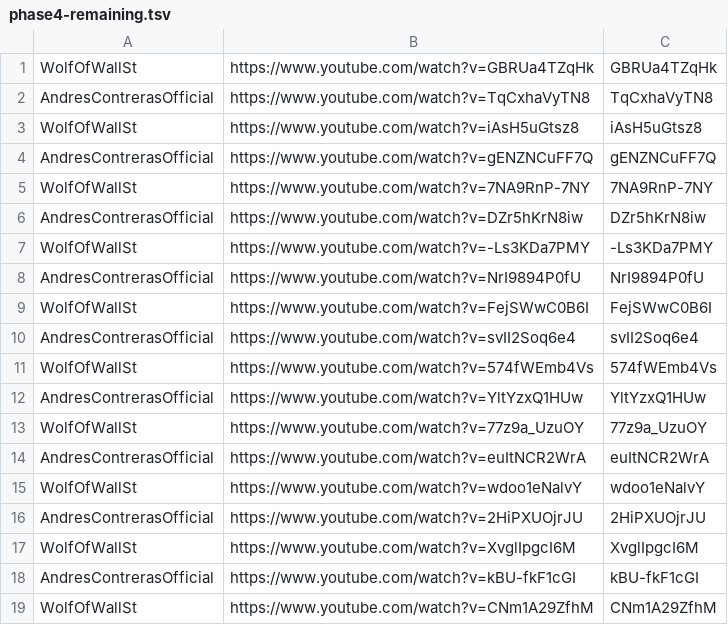
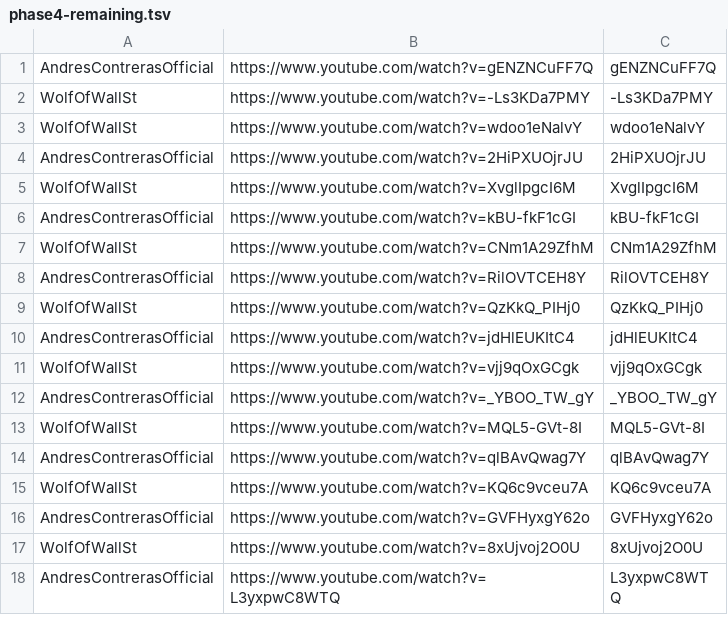
Before and after one commit to tech-nirmata/yt-deep-knowledge-distributed, a TSV file: queue/phase4-remaining.tsv, drawn as a sheet; only a part is shown; the shorter side is filled out with more unchanged rows.

Commit message:
harvest: queue refresh 2026-06-21T07:30Z

```diff
--- a/queue/phase4-remaining.tsv
+++ b/queue/phase4-remaining.tsv
@@ -1,15 +1,3 @@
-WolfOfWallSt	https://www.youtube.com/watch?v=GBRUa4TZqHk	GBRUa4TZqHk
-AndresContrerasOfficial	https://www.youtube.com/watch?v=TqCxhaVyTN8	TqCxhaVyTN8
-WolfOfWallSt	https://www.youtube.com/watch?v=iAsH5uGtsz8	iAsH5uGtsz8
 AndresContrerasOfficial	https://www.youtube.com/watch?v=gENZNCuFF7Q	gENZNCuFF7Q
-WolfOfWallSt	https://www.youtube.com/watch?v=7NA9RnP-7NY	7NA9RnP-7NY
-AndresContrerasOfficial	https://www.youtube.com/watch?v=DZr5hKrN8iw	DZr5hKrN8iw
 WolfOfWallSt	https://www.youtube.com/watch?v=-Ls3KDa7PMY	-Ls3KDa7PMY
-AndresContrerasOfficial	https://www.youtube.com/watch?v=NrI9894P0fU	NrI9894P0fU
-WolfOfWallSt	https://www.youtube.com/watch?v=FejSWwC0B6I	FejSWwC0B6I
-AndresContrerasOfficial	https://www.youtube.com/watch?v=svII2Soq6e4	svII2Soq6e4
-WolfOfWallSt	https://www.youtube.com/watch?v=574fWEmb4Vs	574fWEmb4Vs
-AndresContrerasOfficial	https://www.youtube.com/watch?v=YltYzxQ1HUw	YltYzxQ1HUw
-WolfOfWallSt	https://www.youtube.com/watch?v=77z9a_UzuOY	77z9a_UzuOY
-AndresContrerasOfficial	https://www.youtube.com/watch?v=euItNCR2WrA	euItNCR2WrA
 WolfOfWallSt	https://www.youtube.com/watch?v=wdoo1eNalvY	wdoo1eNalvY
```
